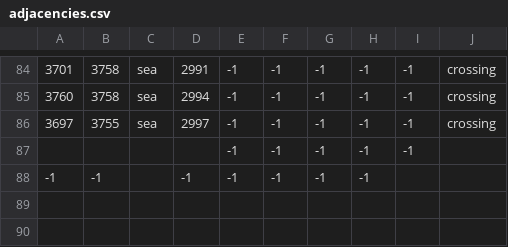
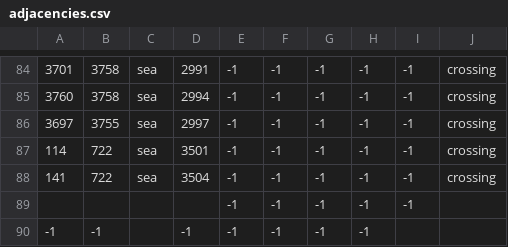
Before and after one commit to Gra-tak/ImperatorRomeWarOfTheRingSub, a CSV file: map_data/adjacencies.csv, drawn as a sheet; only a part is shown, gaps mark what is left out; the diff names each change by its address in the sheet, - before the commit and + after, or states it on an @@ line.

Commit message:
missing locs. Crossing in sea of rhun

```diff
--- a/map_data/adjacencies.csv
+++ b/map_data/adjacencies.csv
+row 87: 114 | 722 | sea | 3501 | -1 | -1 | -1 | -1 | -1 | crossing
+row 88: 141 | 722 | sea | 3504 | -1 | -1 | -1 | -1 | -1 | crossing
```
Also changed, not shown: 2 other files.
